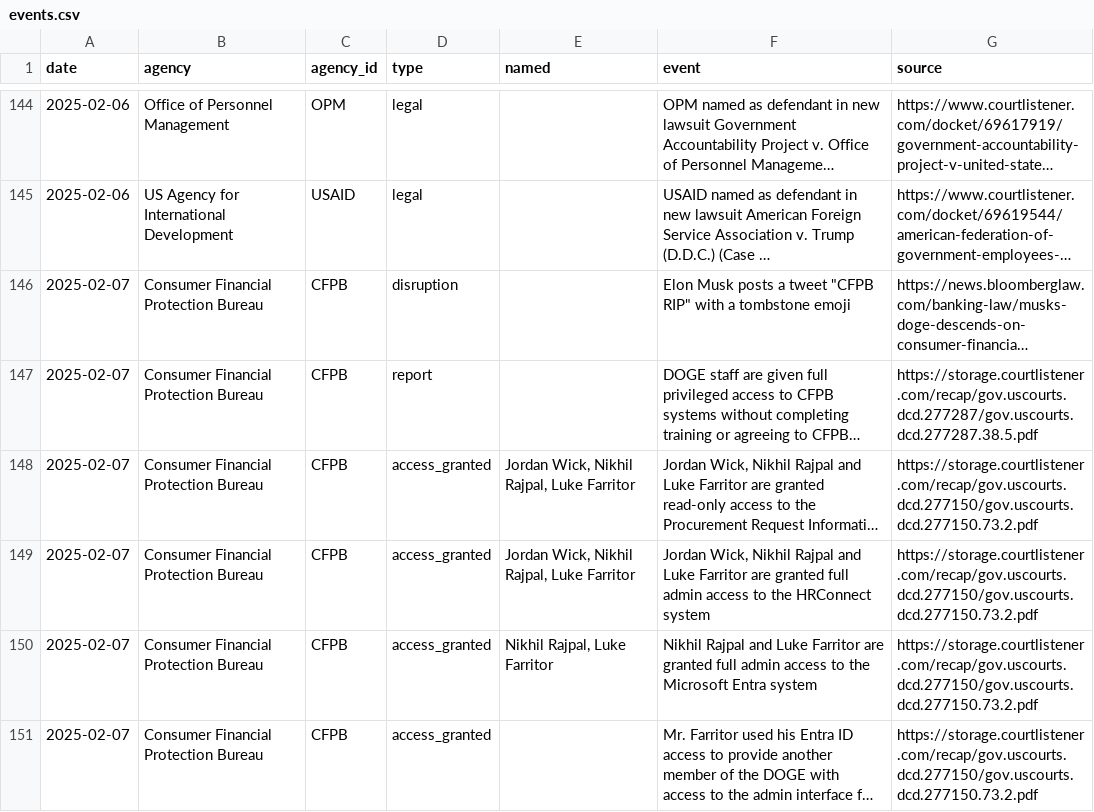
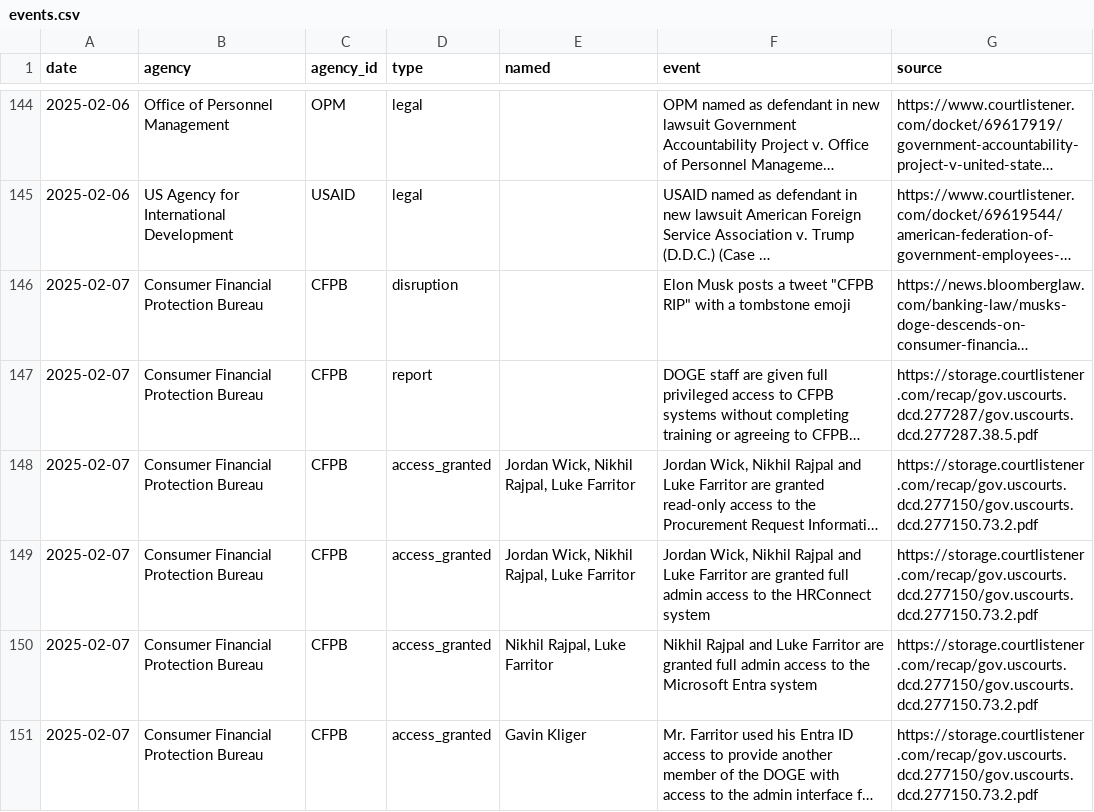
Before and after one commit to harrisj/trump_data, a CSV file: it_modernization/events.csv, drawn as a sheet; only a part is shown, gaps mark what is left out; long unchanged cells end in …; the diff covers the shown part only; the diff names each change by its address in the sheet, - before the commit and + after, or states it on an @@ line.

Commit message:
Added some Gavin Kliger shenanigans

```diff
--- a/it_modernization/events.csv
+++ b/it_modernization/events.csv
-E151 (named): (empty)
+E151 (named): Gavin Kliger
```
Also changed, not shown: 2 added rows, 1 removed row and 2 edited cells elsewhere in this file, 11 other files.
